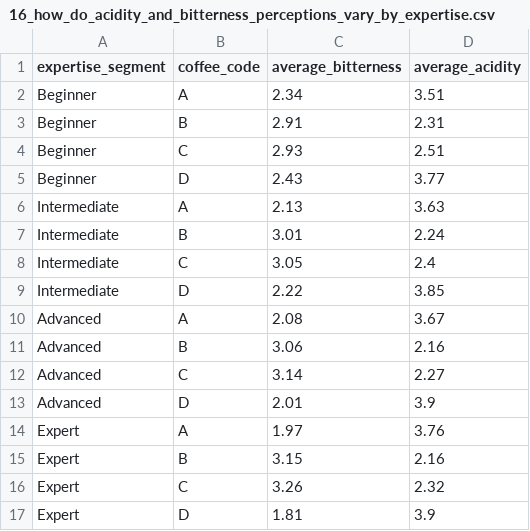
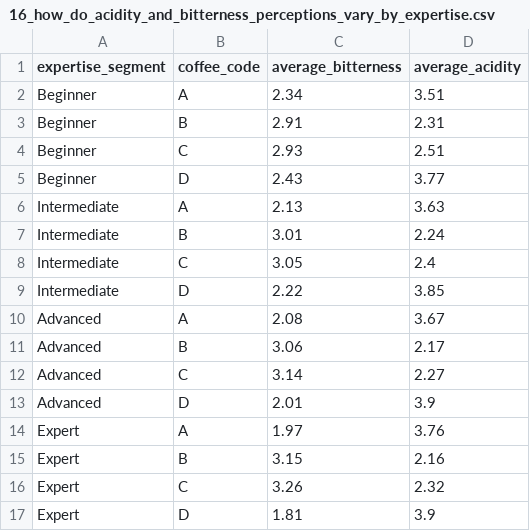
Before and after one commit to PontusBjorkell/Coffee-Enthusiasts, a CSV file: data/analysis_results/16_how_do_acidity_and_bitterness_perceptions_vary_by_expertise.csv, drawn as a sheet.

```diff
--- a/data/analysis_results/16_how_do_acidity_and_bitterness_perceptions_vary_by_expertise.csv
+++ b/data/analysis_results/16_how_do_acidity_and_bitterness_perceptions_vary_by_expertise.csv
@@ -10,3 +10,3 @@ Intermediate,D,2.22,3.85
 Advanced,A,2.08,3.67
-Advanced,B,3.06,2.16
+Advanced,B,3.06,2.17
 Advanced,C,3.14,2.27
```
Also changed, not shown: data/analysis_results/19_do_more_experienced_consumers_spend_more_each_month.csv, data/analysis_results/20_which_groups_are_the_strongest_potential_premium_customers.csv, 20 other files.
